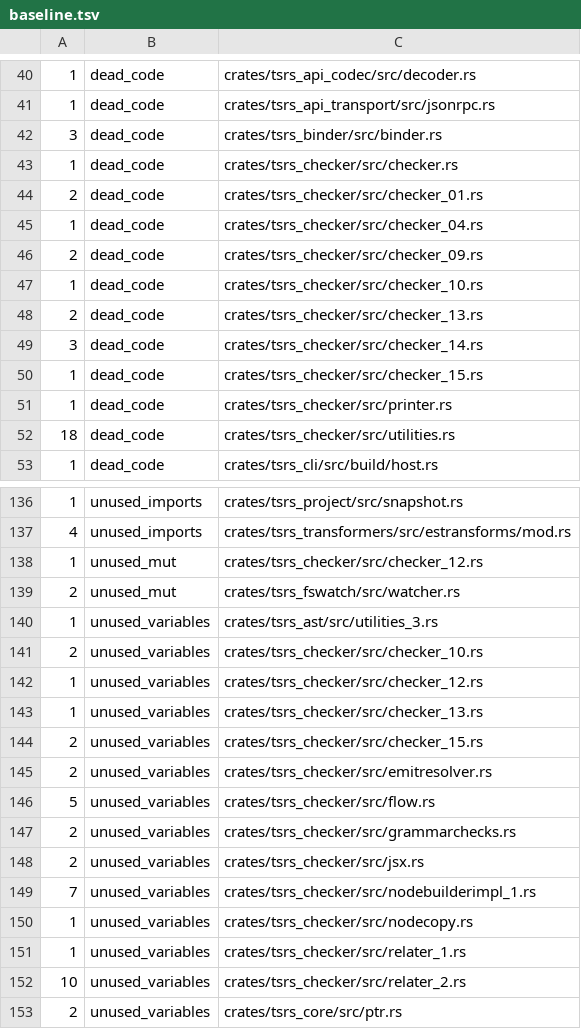
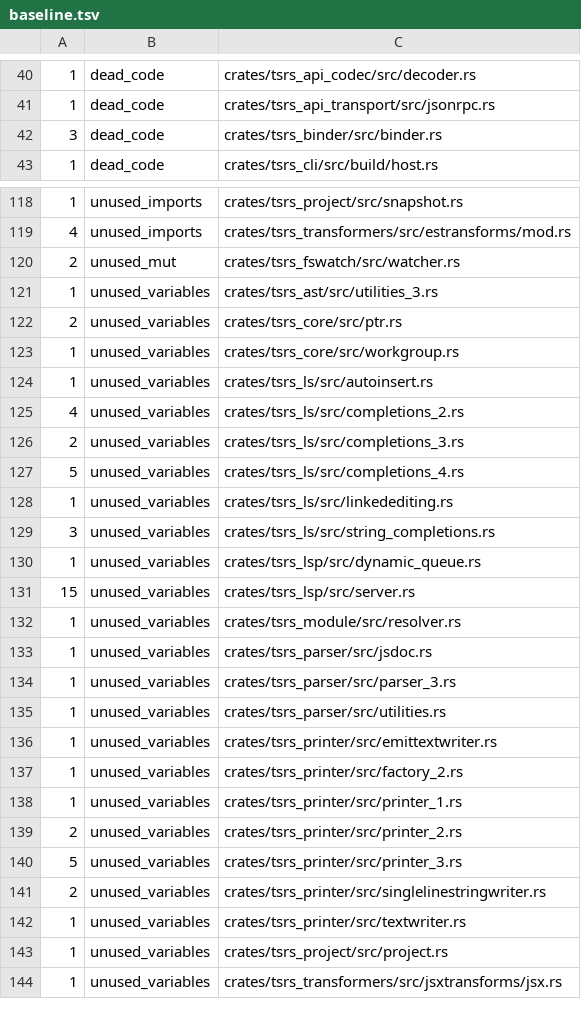
Before and after one commit to maschwenk/tsrs, a TSV file: tools/lint/baseline.tsv, drawn as a sheet; only a part is shown, gaps mark what is left out; the shorter side is filled out with more unchanged rows; the diff covers the shown part only.

```diff
--- a/tools/lint/baseline.tsv
+++ b/tools/lint/baseline.tsv
@@ -42,12 +42,2 @@
 3	dead_code	crates/tsrs_binder/src/binder.rs
-1	dead_code	crates/tsrs_checker/src/checker.rs
-2	dead_code	crates/tsrs_checker/src/checker_01.rs
-1	dead_code	crates/tsrs_checker/src/checker_04.rs
-2	dead_code	crates/tsrs_checker/src/checker_09.rs
-1	dead_code	crates/tsrs_checker/src/checker_10.rs
-2	dead_code	crates/tsrs_checker/src/checker_13.rs
-3	dead_code	crates/tsrs_checker/src/checker_14.rs
-1	dead_code	crates/tsrs_checker/src/checker_15.rs
-1	dead_code	crates/tsrs_checker/src/printer.rs
-18	dead_code	crates/tsrs_checker/src/utilities.rs
 1	dead_code	crates/tsrs_cli/src/build/host.rs
@@ -137,17 +119,4 @@
 4	unused_imports	crates/tsrs_transformers/src/estransforms/mod.rs
-1	unused_mut	crates/tsrs_checker/src/checker_12.rs
 2	unused_mut	crates/tsrs_fswatch/src/watcher.rs
 1	unused_variables	crates/tsrs_ast/src/utilities_3.rs
-2	unused_variables	crates/tsrs_checker/src/checker_10.rs
-1	unused_variables	crates/tsrs_checker/src/checker_12.rs
-1	unused_variables	crates/tsrs_checker/src/checker_13.rs
-2	unused_variables	crates/tsrs_checker/src/checker_15.rs
-2	unused_variables	crates/tsrs_checker/src/emitresolver.rs
-5	unused_variables	crates/tsrs_checker/src/flow.rs
-2	unused_variables	crates/tsrs_checker/src/grammarchecks.rs
-2	unused_variables	crates/tsrs_checker/src/jsx.rs
-7	unused_variables	crates/tsrs_checker/src/nodebuilderimpl_1.rs
-1	unused_variables	crates/tsrs_checker/src/nodecopy.rs
-1	unused_variables	crates/tsrs_checker/src/relater_1.rs
-10	unused_variables	crates/tsrs_checker/src/relater_2.rs
 2	unused_variables	crates/tsrs_core/src/ptr.rs
```
Also changed, not shown: 8 removed rows elsewhere in this file, 22 other files.
